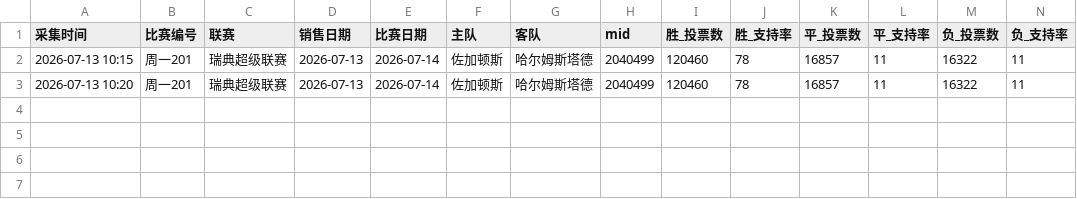
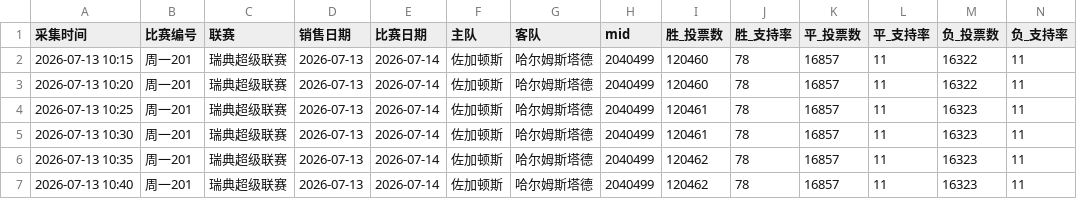
Before and after one commit to hongsiqin824-max/jingcai-monitor, a CSV file: data/2040499.csv, drawn as a sheet; only a part is shown; rows hold the shown columns only; the diff names each change by its address in the sheet, - before the commit and + after, or states it on an @@ line.

```diff
--- a/data/2040499.csv
+++ b/data/2040499.csv
+row 4: 2026-07-13 10:25 | 周一201 | 瑞典超级联赛 | 2026-07-13 | 2026-07-14 | 佐加顿斯 | 哈尔姆斯塔德 | 2040499 | 120461 | 78 | 16857 | 11 | 16323 | 11
+row 5: 2026-07-13 10:30 | 周一201 | 瑞典超级联赛 | 2026-07-13 | 2026-07-14 | 佐加顿斯 | 哈尔姆斯塔德 | 2040499 | 120461 | 78 | 16857 | 11 | 16323 | 11
+row 6: 2026-07-13 10:35 | 周一201 | 瑞典超级联赛 | 2026-07-13 | 2026-07-14 | 佐加顿斯 | 哈尔姆斯塔德 | 2040499 | 120462 | 78 | 16857 | 11 | 16323 | 11
+row 7: 2026-07-13 10:40 | 周一201 | 瑞典超级联赛 | 2026-07-13 | 2026-07-14 | 佐加顿斯 | 哈尔姆斯塔德 | 2040499 | 120462 | 78 | 16857 | 11 | 16323 | 11
```
Also changed, not shown: data/2040507.csv, 29 other files.
